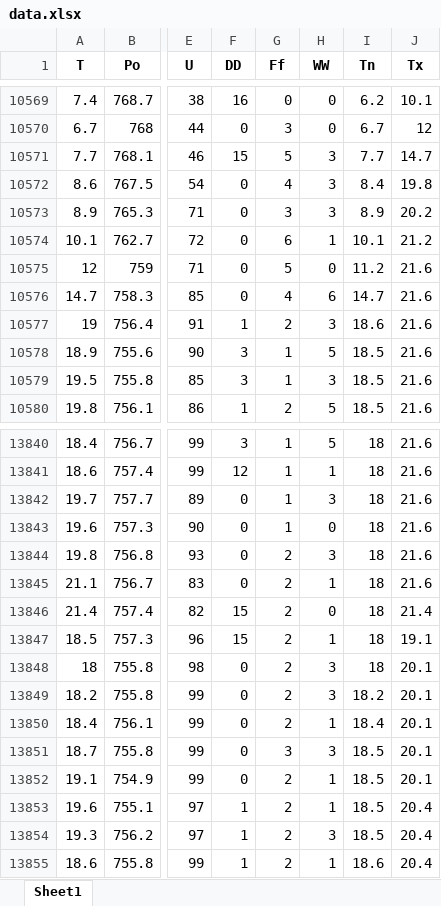
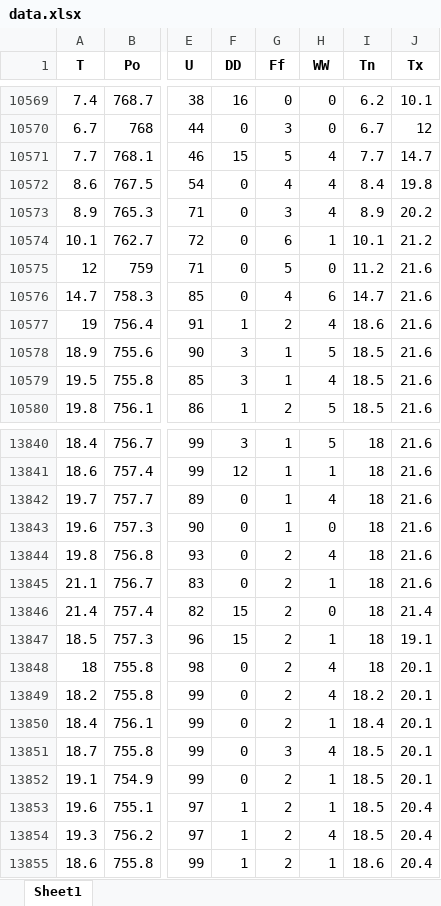
Before and after one commit to hu-gamma/weather-predict, an Excel workbook: weather/data.xlsx, sheet Sheet1, drawn as a sheet; only a part is shown, gaps mark what is left out; values as stored, in another font and other column widths than the file's, no borders; the diff covers the shown part only; the diff names each change by its address in the sheet, - before the commit and + after, or states it on an @@ line.

```diff
--- a/weather/data.xlsx (sheet Sheet1)
+++ b/weather/data.xlsx (sheet Sheet1)
-H10571:H10573 (WW): 3
+H10571:H10573 (WW): 4
-H10577 (WW): 3
+H10577 (WW): 4
-H10579 (WW): 3
+H10579 (WW): 4
-H13842 (WW): 3
+H13842 (WW): 4
-H13844 (WW): 3
+H13844 (WW): 4
-H13848:H13849 (WW): 3
+H13848:H13849 (WW): 4
-H13851 (WW): 3
+H13851 (WW): 4
-H13854 (WW): 3
+H13854 (WW): 4
```
Also changed, not shown: 608 edited cells elsewhere in this sheet, 2 other files.
